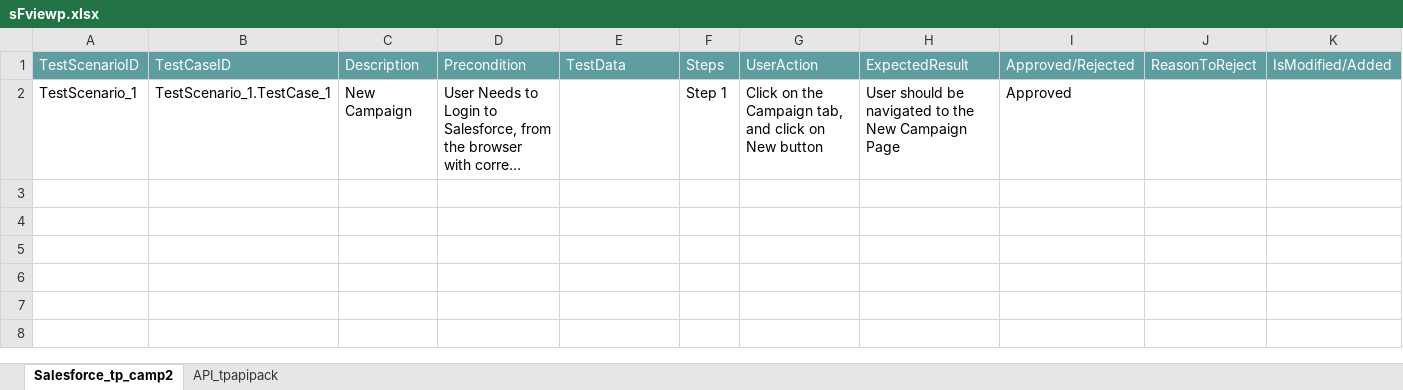
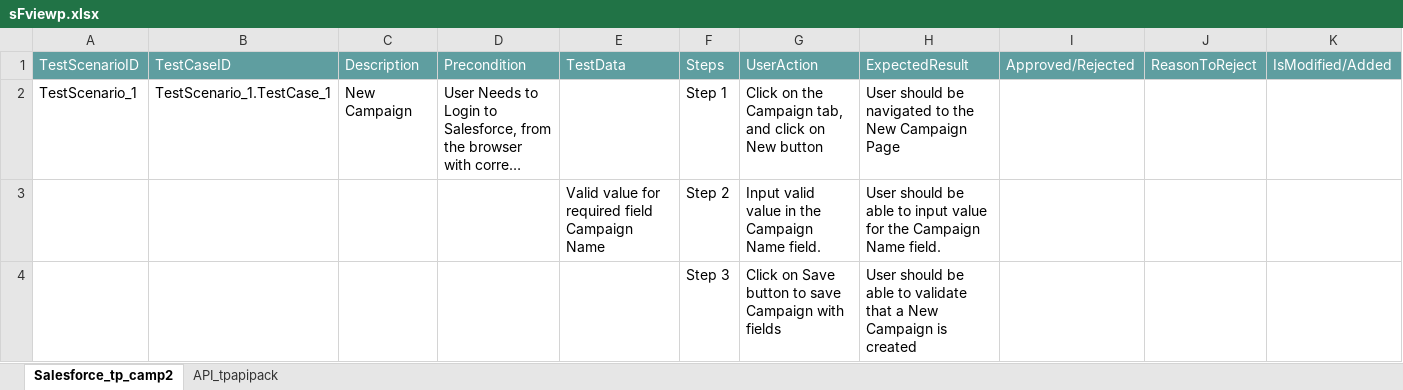
Before and after one commit to ShaikMohamedIrfan/IPtest1, an Excel workbook: sFviewp.xlsx, sheet Salesforce_tp_camp2, drawn as a sheet; long unchanged cells end in …; values as stored, in another font and other column widths than the file's, no borders; table styles not drawn; the diff names each change by its address in the sheet, - before the commit and + after, or states it on an @@ line.

```diff
--- a/sFviewp.xlsx (sheet Salesforce_tp_camp2)
+++ b/sFviewp.xlsx (sheet Salesforce_tp_camp2)
-I2: Approved
+I2: (empty)
@@ row 3 unhidden:  |  |  |  | Valid value for required field Campaign Name | Step 2 | Input valid value in the Campaign Name field. | User should be able to input value for the Campaign Name field. @@
@@ row 4 unhidden:  |  |  |  |  | Step 3 | Click on Save button to save Campaign with fields | User should be able to validate that a New Campaign is created @@
```
Also changed, not shown: sheet API_tpapipack.
